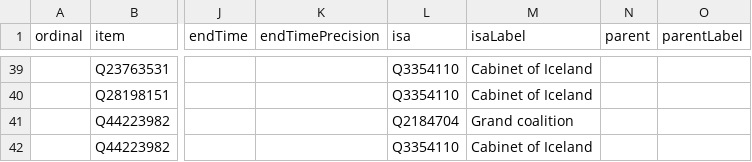
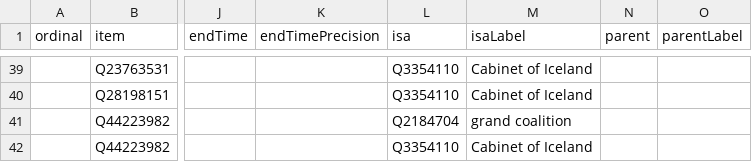
Before and after one commit to Jkudjo/iceland-cabinet, a CSV file: wikidata/results/all-cabinets.csv, drawn as a sheet; only a part is shown, gaps mark what is left out; the diff names each change by its address in the sheet, - before the commit and + after, or states it on an @@ line.

```diff
--- a/wikidata/results/all-cabinets.csv
+++ b/wikidata/results/all-cabinets.csv
-M41 (isaLabel): Grand coalition
+M41 (isaLabel): grand coalition
```
